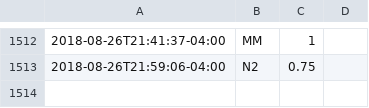
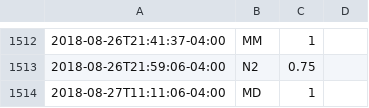
Before and after one commit to gmkarl/todo, a CSV file: Routine/meds/2018-meds.csv, drawn as a sheet; only a part is shown, gaps mark what is left out; the diff names each change by its address in the sheet, - before the commit and + after, or states it on an @@ line.

```diff
--- a/Routine/meds/2018-meds.csv
+++ b/Routine/meds/2018-meds.csv
+row 1514: 2018-08-27T11:11:06-04:00 | MD | 1
```
Also changed, not shown: Routine/ttrack/time_details.csv.
